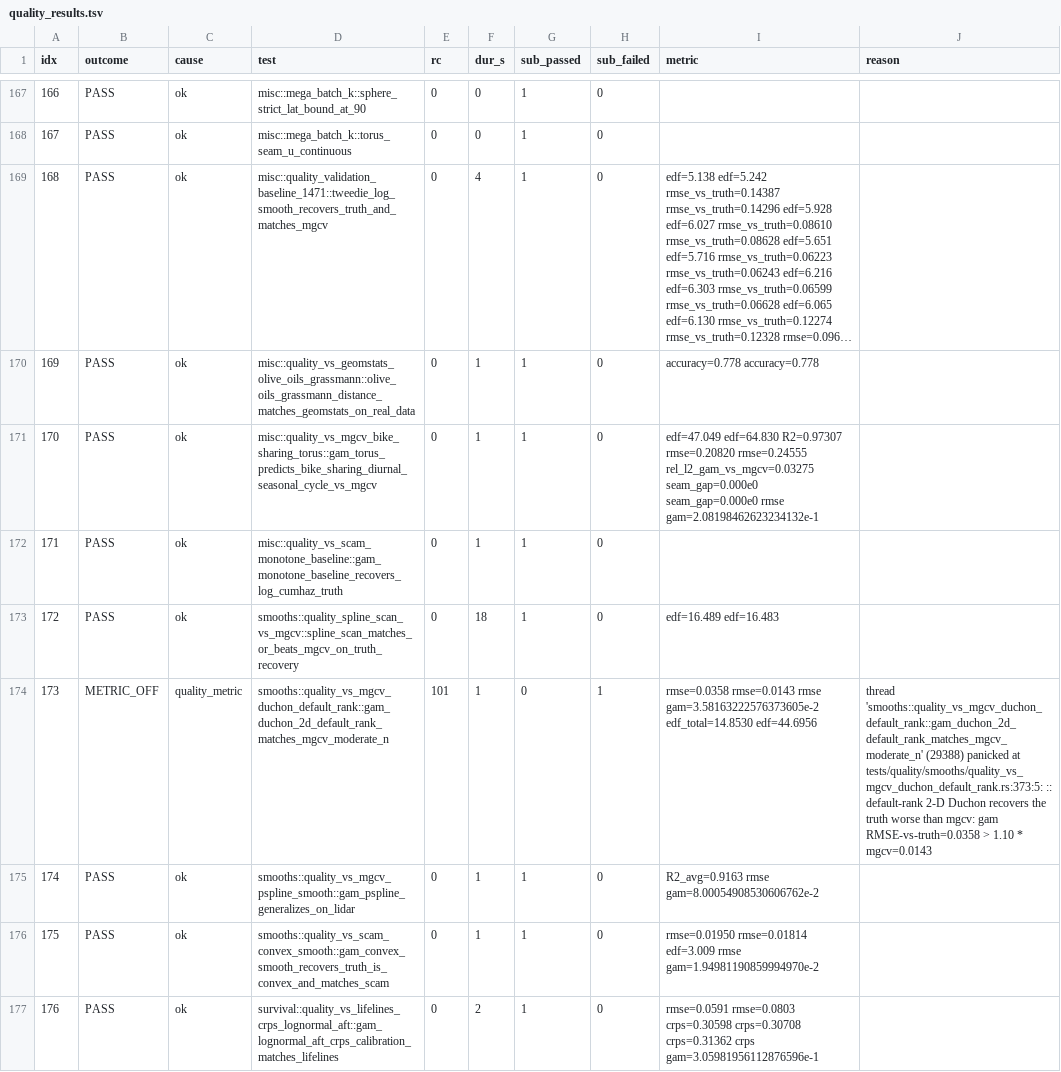
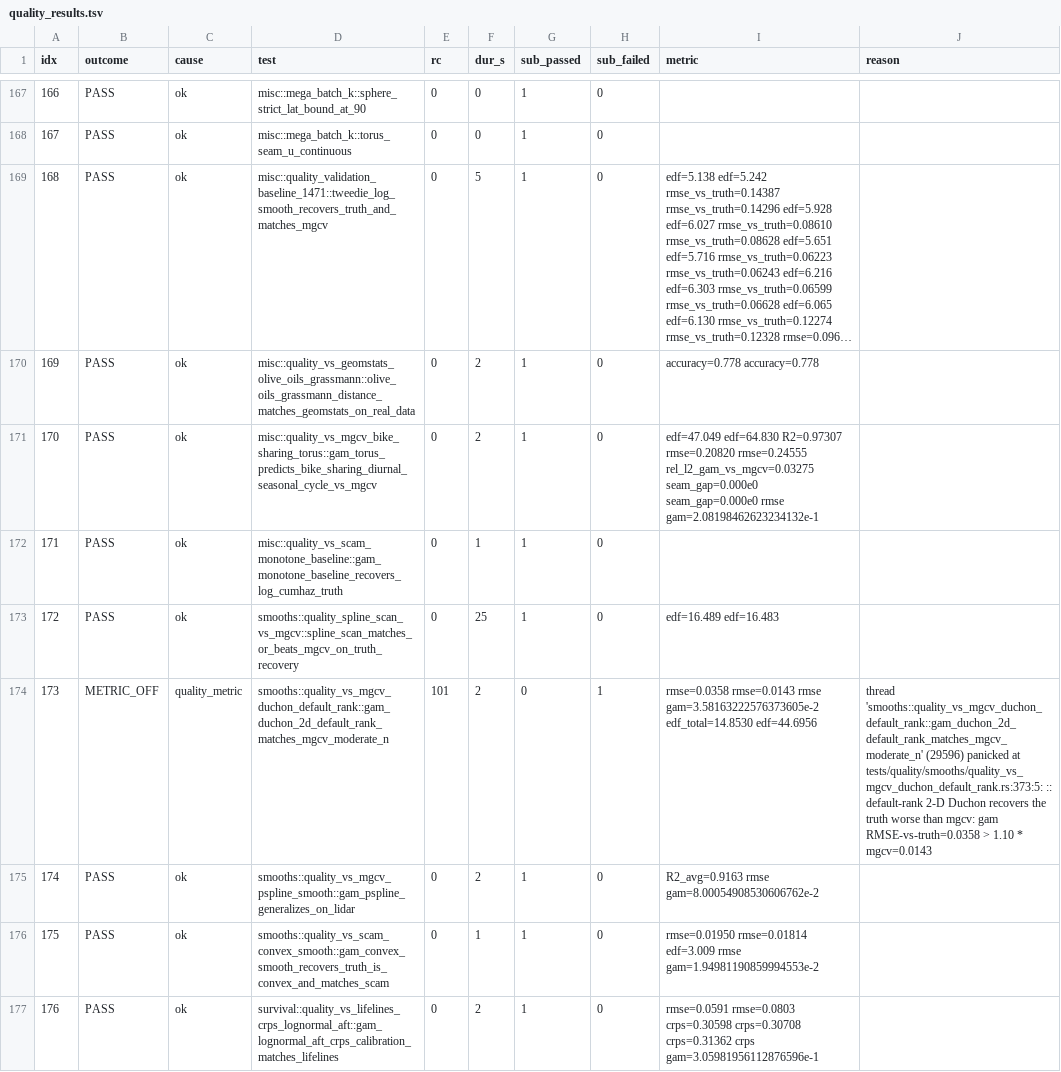
Before and after one commit to SauersML/gam, a TSV file: bench/gha_results/reference-quality/quality_results.tsv, drawn as a sheet; only a part is shown, gaps mark what is left out; long unchanged cells end in …; the diff covers the shown part only; the diff names each change by its address in the sheet, - before the commit and + after, or states it on an @@ line.

```diff
--- a/bench/gha_results/reference-quality/quality_results.tsv
+++ b/bench/gha_results/reference-quality/quality_results.tsv
-F169 (dur_s): 4
+F169 (dur_s): 5
-F170:F171 (dur_s): 1
+F170:F171 (dur_s): 2
-F173 (dur_s): 18
+F173 (dur_s): 25
-F174:F175 (dur_s): 1
+F174:F175 (dur_s): 2
-J174 (reason): thread 'smooths::quality_vs_mgcv_duchon_default_rank::gam_duchon_2d_default_rank_matches_mgcv_moderate_n' (29388) panicked at…
+J174 (reason): thread 'smooths::quality_vs_mgcv_duchon_default_rank::gam_duchon_2d_default_rank_matches_mgcv_moderate_n' (29596) panicked at…
-I176 (metric): …edf=3.009 rmse gam=1.94981190859994970e-2
+I176 (metric): …edf=3.009 rmse gam=1.94981190859994553e-2
```
Also changed, not shown: 163 edited cells elsewhere in this file, 3 other files.
